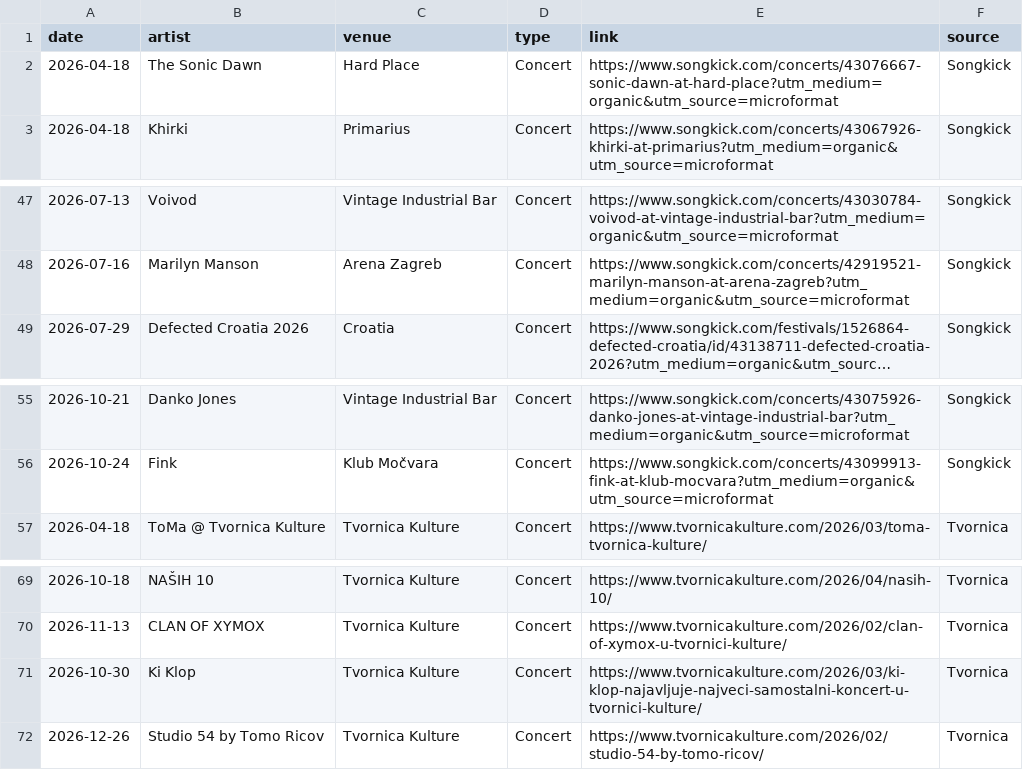
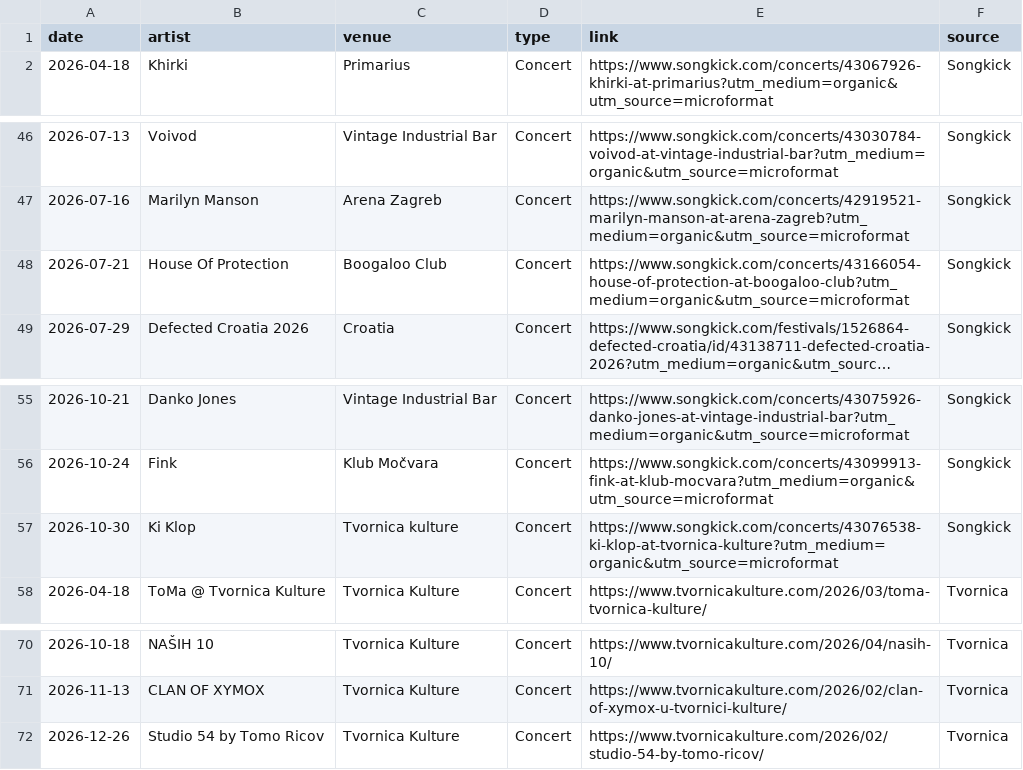
Before and after one commit to Marcellus12/zg_concerts, a CSV file: events.csv, drawn as a sheet; only a part is shown, gaps mark what is left out; long unchanged cells end in …; removed rows and columns are numbered as before the commit, all else as after; the diff names each change by its address in the sheet, - before the commit and + after, or states it on an @@ line.

```diff
--- a/events.csv
+++ b/events.csv
-row 2: 2026-04-18 | The Sonic Dawn | Hard Place | Concert | https://www.songkick.com/concerts/43076667-sonic-dawn-at-hard-place?utm_medium=organic&utm_source=microformat | Songkick
+row 48: 2026-07-21 | House Of Protection | Boogaloo Club | Concert | https://www.songkick.com/concerts/43166054-house-of-protection-at-boogaloo-club?utm_medium=organic&utm_source=microformat | Songkick
+row 57: 2026-10-30 | Ki Klop | Tvornica kulture | Concert | https://www.songkick.com/concerts/43076538-ki-klop-at-tvornica-kulture?utm_medium=organic&utm_source=microformat | Songkick
-row 71: 2026-10-30 | Ki Klop | Tvornica Kulture | Concert | https://www.tvornicakulture.com/2026/03/ki-klop-najavljuje-najveci-samostalni-koncert-u-tvornici-kulture/ | Tvornica
```
Also changed, not shown: 2 other files.
